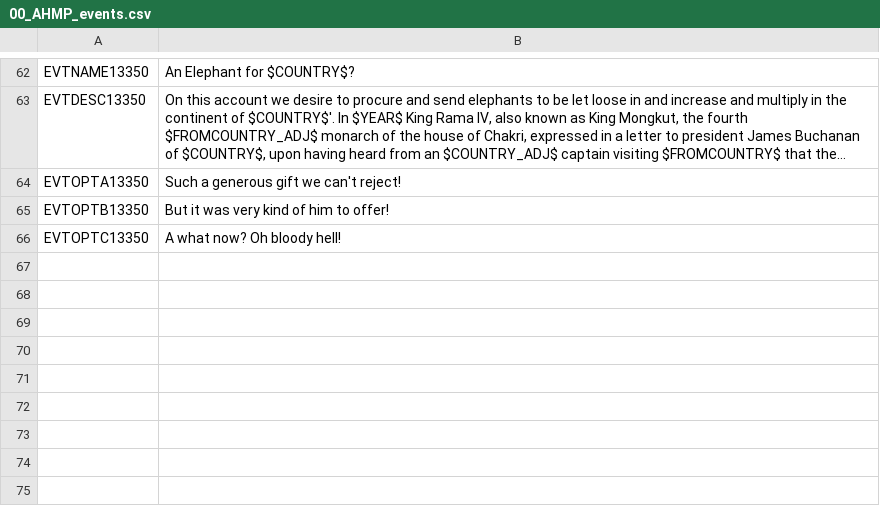
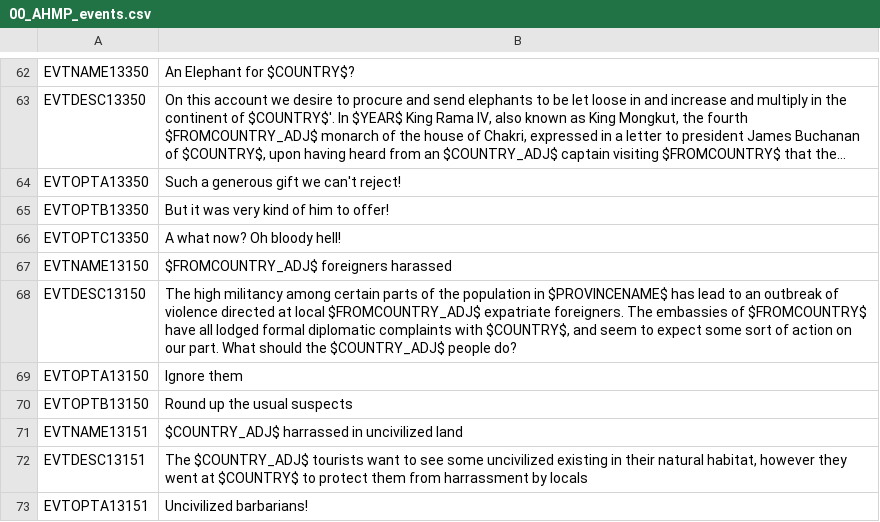
Before and after one commit to Nivaturimika/AHMP, a CSV file: AHPM_MP/localisation/00_AHMP_events.csv, drawn as a sheet; only a part is shown, gaps mark what is left out; long unchanged cells end in …; the diff names each change by its address in the sheet, - before the commit and + after, or states it on an @@ line.

Commit message:
unciv flavour++|

```diff
--- a/AHPM_MP/localisation/00_AHMP_events.csv
+++ b/AHPM_MP/localisation/00_AHMP_events.csv
+row 67: EVTNAME13150 | $FROMCOUNTRY_ADJ$ foreigners harassed
+row 68: EVTDESC13150 | The high militancy among certain parts of the population in $PROVINCENAME$ has lead to an outbreak of violence directed at local $FROMCOUNTRY_ADJ$ expatriate foreigners. The embassies of $FROMCOUNTRY$ have all lodged formal diplomatic complaints with $COUNTRY$, and seem to expect some sort of action on our part. What should the $COUNTRY_ADJ$ people do?
+row 69: EVTOPTA13150 | Ignore them
+row 70: EVTOPTB13150 | Round up the usual suspects
+row 71: EVTNAME13151 | $COUNTRY_ADJ$ harrassed in uncivilized land
+row 72: EVTDESC13151 | The $COUNTRY_ADJ$ tourists want to see some uncivilized existing in their natural habitat, however they went at $COUNTRY$ to protect them from harrassment by locals
+row 73: EVTOPTA13151 | Uncivilized barbarians!
```
Also changed, not shown: 1 other file.
